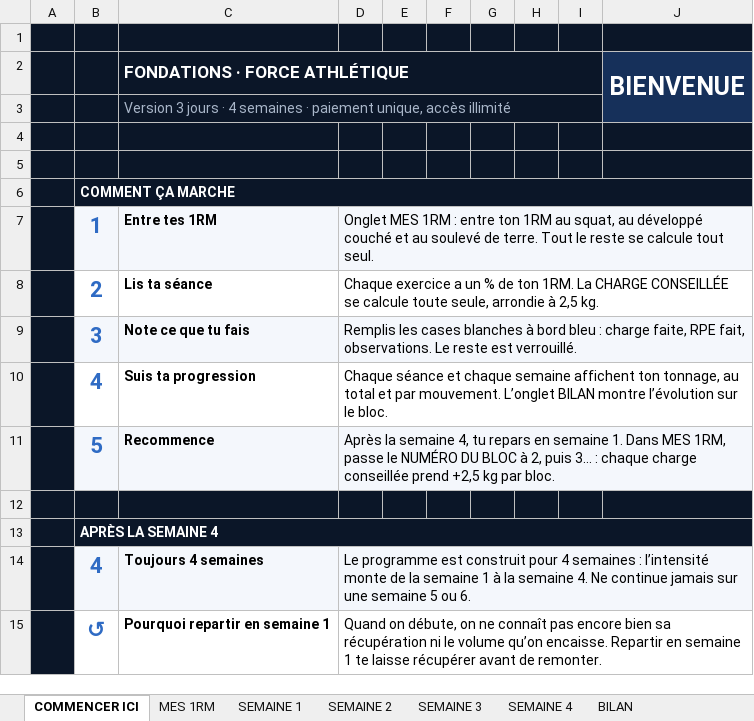
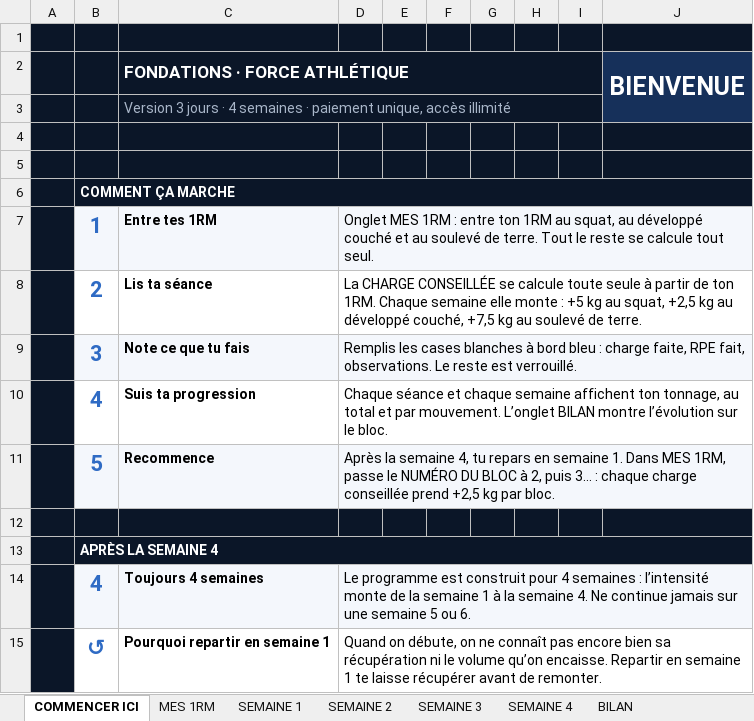
Before and after one commit to rgbfzh62bf-cpu/Vid-o, an Excel workbook: brouillons/Fondations-force-athletique-3-jours.xlsx, sheet COMMENCER ICI, drawn as a sheet; only a part is shown; values as stored, in another font and other column widths than the file's, no borders; charts and pictures not drawn; the diff names each change by its address in the sheet, - before the commit and + after, or states it on an @@ line.

```diff
--- a/brouillons/Fondations-force-athletique-3-jours.xlsx (sheet COMMENCER ICI)
+++ b/brouillons/Fondations-force-athletique-3-jours.xlsx (sheet COMMENCER ICI)
-D8: Chaque exercice a un % de ton 1RM. La CHARGE CONSEILLÉE se calcule toute seule, arrondie à 2,5 kg.
+D8: La CHARGE CONSEILLÉE se calcule toute seule à partir de ton 1RM. Chaque semaine elle monte : +5 kg au squat, +2,5 kg au développé couché, +7,5 kg au soulevé de terre.
```
Also changed, not shown: sheet SEMAINE 1, sheet SEMAINE 2, sheet SEMAINE 3, sheet SEMAINE 4, sheet BILAN, brouillons/Fondations-force-athletique-4-jours.xlsx, 2 other files.
